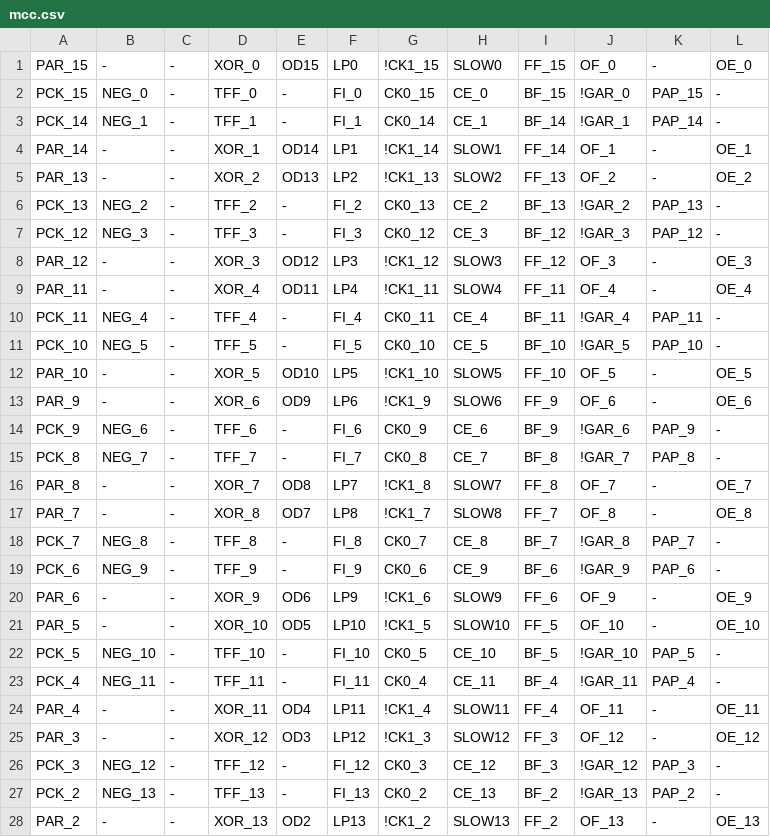
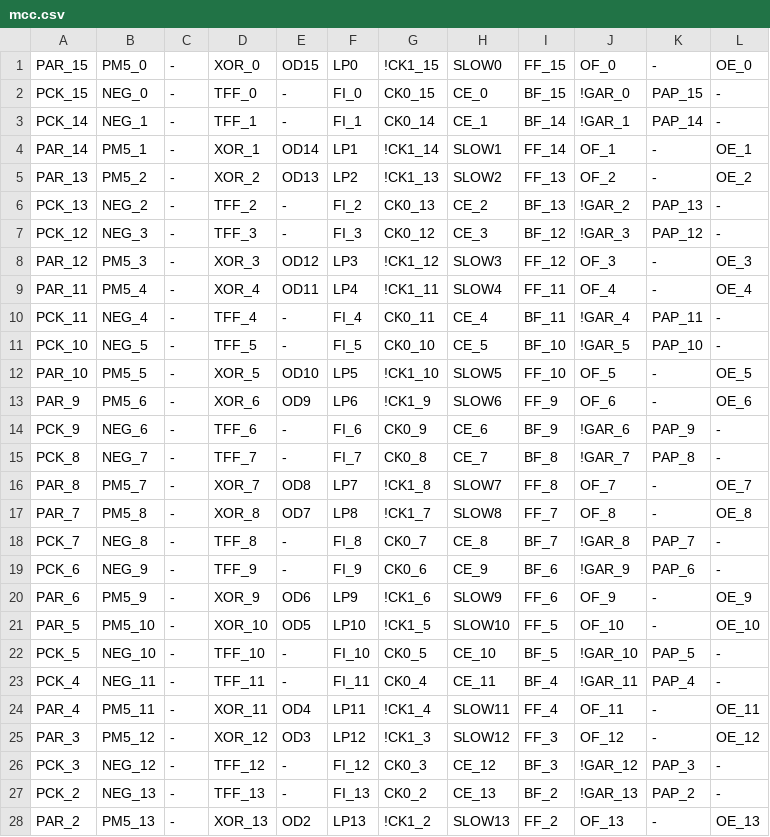
Before and after one commit to ikle/plastique, a CSV file: fuzzer/db/atmel/f1502/mcc.csv, drawn as a sheet; only a part is shown; the diff covers the shown part only.

Commit message:
ATF1502 PT Enable fuzzer: fix and use PT5 mask test

```diff
--- a/fuzzer/db/atmel/f1502/mcc.csv
+++ b/fuzzer/db/atmel/f1502/mcc.csv
@@ -1,28 +1,28 @@
-PAR_15,-,-,XOR_0,OD15,LP0,!CK1_15,SLOW0,FF_15,OF_0,-,OE_0
+PAR_15,PM5_0,-,XOR_0,OD15,LP0,!CK1_15,SLOW0,FF_15,OF_0,-,OE_0
 PCK_15,NEG_0,-,TFF_0,-,FI_0,CK0_15,CE_0,BF_15,!GAR_0,PAP_15,-
 PCK_14,NEG_1,-,TFF_1,-,FI_1,CK0_14,CE_1,BF_14,!GAR_1,PAP_14,-
-PAR_14,-,-,XOR_1,OD14,LP1,!CK1_14,SLOW1,FF_14,OF_1,-,OE_1
-PAR_13,-,-,XOR_2,OD13,LP2,!CK1_13,SLOW2,FF_13,OF_2,-,OE_2
+PAR_14,PM5_1,-,XOR_1,OD14,LP1,!CK1_14,SLOW1,FF_14,OF_1,-,OE_1
+PAR_13,PM5_2,-,XOR_2,OD13,LP2,!CK1_13,SLOW2,FF_13,OF_2,-,OE_2
 PCK_13,NEG_2,-,TFF_2,-,FI_2,CK0_13,CE_2,BF_13,!GAR_2,PAP_13,-
 PCK_12,NEG_3,-,TFF_3,-,FI_3,CK0_12,CE_3,BF_12,!GAR_3,PAP_12,-
-PAR_12,-,-,XOR_3,OD12,LP3,!CK1_12,SLOW3,FF_12,OF_3,-,OE_3
-PAR_11,-,-,XOR_4,OD11,LP4,!CK1_11,SLOW4,FF_11,OF_4,-,OE_4
+PAR_12,PM5_3,-,XOR_3,OD12,LP3,!CK1_12,SLOW3,FF_12,OF_3,-,OE_3
+PAR_11,PM5_4,-,XOR_4,OD11,LP4,!CK1_11,SLOW4,FF_11,OF_4,-,OE_4
 PCK_11,NEG_4,-,TFF_4,-,FI_4,CK0_11,CE_4,BF_11,!GAR_4,PAP_11,-
 PCK_10,NEG_5,-,TFF_5,-,FI_5,CK0_10,CE_5,BF_10,!GAR_5,PAP_10,-
-PAR_10,-,-,XOR_5,OD10,LP5,!CK1_10,SLOW5,FF_10,OF_5,-,OE_5
-PAR_9,-,-,XOR_6,OD9,LP6,!CK1_9,SLOW6,FF_9,OF_6,-,OE_6
+PAR_10,PM5_5,-,XOR_5,OD10,LP5,!CK1_10,SLOW5,FF_10,OF_5,-,OE_5
+PAR_9,PM5_6,-,XOR_6,OD9,LP6,!CK1_9,SLOW6,FF_9,OF_6,-,OE_6
 PCK_9,NEG_6,-,TFF_6,-,FI_6,CK0_9,CE_6,BF_9,!GAR_6,PAP_9,-
 PCK_8,NEG_7,-,TFF_7,-,FI_7,CK0_8,CE_7,BF_8,!GAR_7,PAP_8,-
-PAR_8,-,-,XOR_7,OD8,LP7,!CK1_8,SLOW7,FF_8,OF_7,-,OE_7
-PAR_7,-,-,XOR_8,OD7,LP8,!CK1_7,SLOW8,FF_7,OF_8,-,OE_8
+PAR_8,PM5_7,-,XOR_7,OD8,LP7,!CK1_8,SLOW7,FF_8,OF_7,-,OE_7
+PAR_7,PM5_8,-,XOR_8,OD7,LP8,!CK1_7,SLOW8,FF_7,OF_8,-,OE_8
 PCK_7,NEG_8,-,TFF_8,-,FI_8,CK0_7,CE_8,BF_7,!GAR_8,PAP_7,-
 PCK_6,NEG_9,-,TFF_9,-,FI_9,CK0_6,CE_9,BF_6,!GAR_9,PAP_6,-
-PAR_6,-,-,XOR_9,OD6,LP9,!CK1_6,SLOW9,FF_6,OF_9,-,OE_9
-PAR_5,-,-,XOR_10,OD5,LP10,!CK1_5,SLOW10,FF_5,OF_10,-,OE_10
+PAR_6,PM5_9,-,XOR_9,OD6,LP9,!CK1_6,SLOW9,FF_6,OF_9,-,OE_9
+PAR_5,PM5_10,-,XOR_10,OD5,LP10,!CK1_5,SLOW10,FF_5,OF_10,-,OE_10
 PCK_5,NEG_10,-,TFF_10,-,FI_10,CK0_5,CE_10,BF_5,!GAR_10,PAP_5,-
 PCK_4,NEG_11,-,TFF_11,-,FI_11,CK0_4,CE_11,BF_4,!GAR_11,PAP_4,-
-PAR_4,-,-,XOR_11,OD4,LP11,!CK1_4,SLOW11,FF_4,OF_11,-,OE_11
-PAR_3,-,-,XOR_12,OD3,LP12,!CK1_3,SLOW12,FF_3,OF_12,-,OE_12
+PAR_4,PM5_11,-,XOR_11,OD4,LP11,!CK1_4,SLOW11,FF_4,OF_11,-,OE_11
+PAR_3,PM5_12,-,XOR_12,OD3,LP12,!CK1_3,SLOW12,FF_3,OF_12,-,OE_12
 PCK_3,NEG_12,-,TFF_12,-,FI_12,CK0_3,CE_12,BF_3,!GAR_12,PAP_3,-
 PCK_2,NEG_13,-,TFF_13,-,FI_13,CK0_2,CE_13,BF_2,!GAR_13,PAP_2,-
-PAR_2,-,-,XOR_13,OD2,LP13,!CK1_2,SLOW13,FF_2,OF_13,-,OE_13
+PAR_2,PM5_13,-,XOR_13,OD2,LP13,!CK1_2,SLOW13,FF_2,OF_13,-,OE_13
```
Also changed, not shown: 2 edited cells elsewhere in this file, 1 other file.
